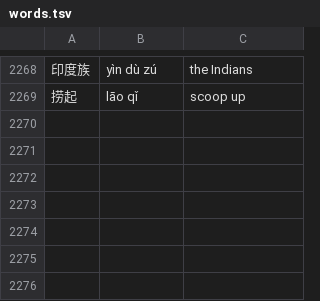
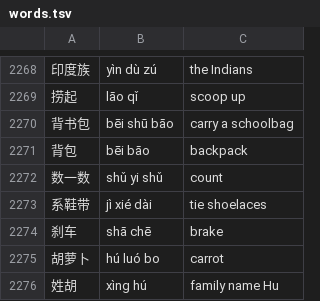
Before and after one commit to bryanwxt/ziji, a TSV file: scripts/kidgloss/words.tsv, drawn as a sheet; only a part is shown, gaps mark what is left out; the diff names each change by its address in the sheet, - before the commit and + after, or states it on an @@ line.

```diff
--- a/scripts/kidgloss/words.tsv
+++ b/scripts/kidgloss/words.tsv
+row 2270: 背书包 | bēi shū bāo | carry a schoolbag
+row 2271: 背包 | bēi bāo | backpack
+row 2272: 数一数 | shǔ yi shǔ | count
+row 2273: 系鞋带 | jì xié dài | tie shoelaces
+row 2274: 刹车 | shā chē | brake
+row 2275: 胡萝卜 | hú luó bo | carrot
+row 2276: 姓胡 | xìng hú | family name Hu
```
Also changed, not shown: scripts/kidgloss/chars.tsv, 13 other files.
